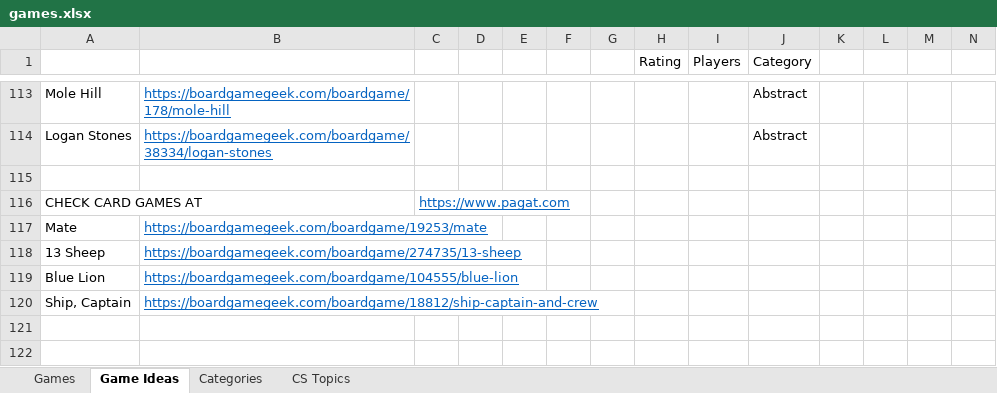
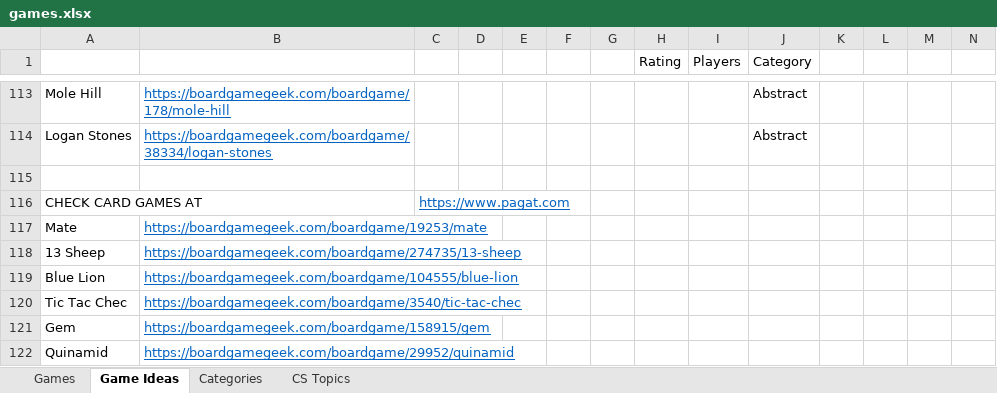
Before and after one commit to rg-software/board-games, an Excel workbook: games.xlsx, sheet Game Ideas, drawn as a sheet; only a part is shown, gaps mark what is left out; values as stored, in another font and other column widths than the file's, no borders; removed rows and columns are numbered as before the commit, all else as after; the diff names each change by its address in the sheet, - before the commit and + after, or states it on an @@ line.

Commit message:
xls update

```diff
--- a/games.xlsx (sheet Game Ideas)
+++ b/games.xlsx (sheet Game Ideas)
-row 120: Ship, Captain | https://boardgamegeek.com/boardgame/18812/ship-captain-and-crew
+row 120: Tic Tac Chec | https://boardgamegeek.com/boardgame/3540/tic-tac-chec
+row 121: Gem | https://boardgamegeek.com/boardgame/158915/gem
+row 122: Quinamid | https://boardgamegeek.com/boardgame/29952/quinamid
```
Also changed, not shown: sheet Games.
